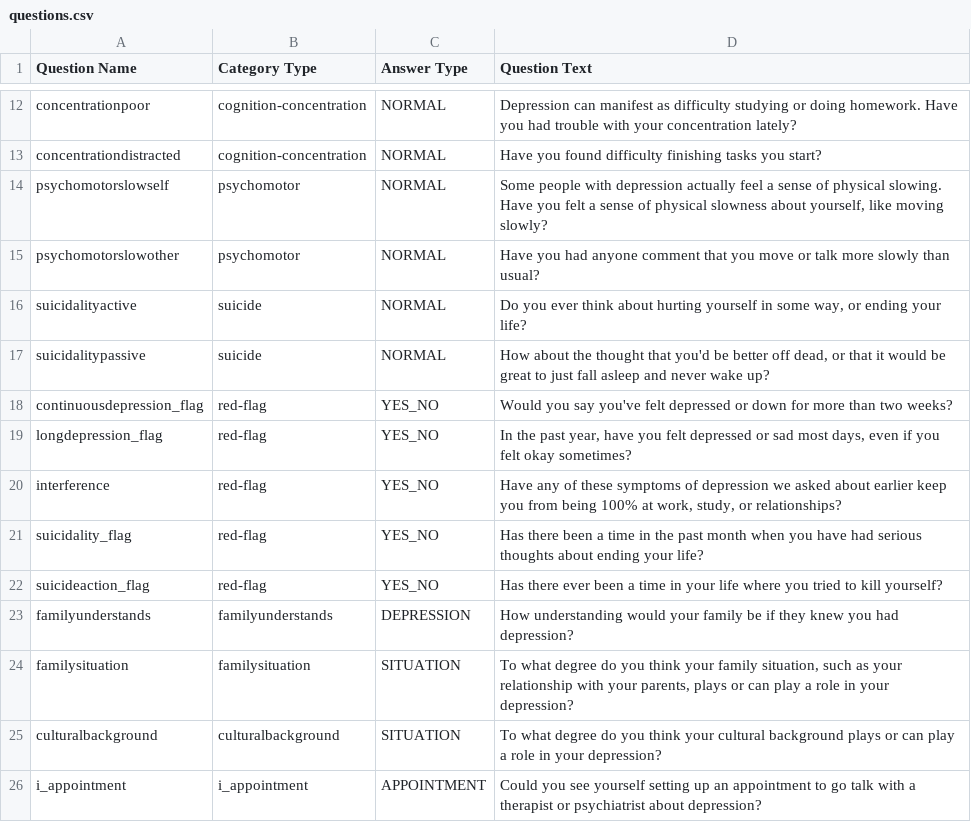
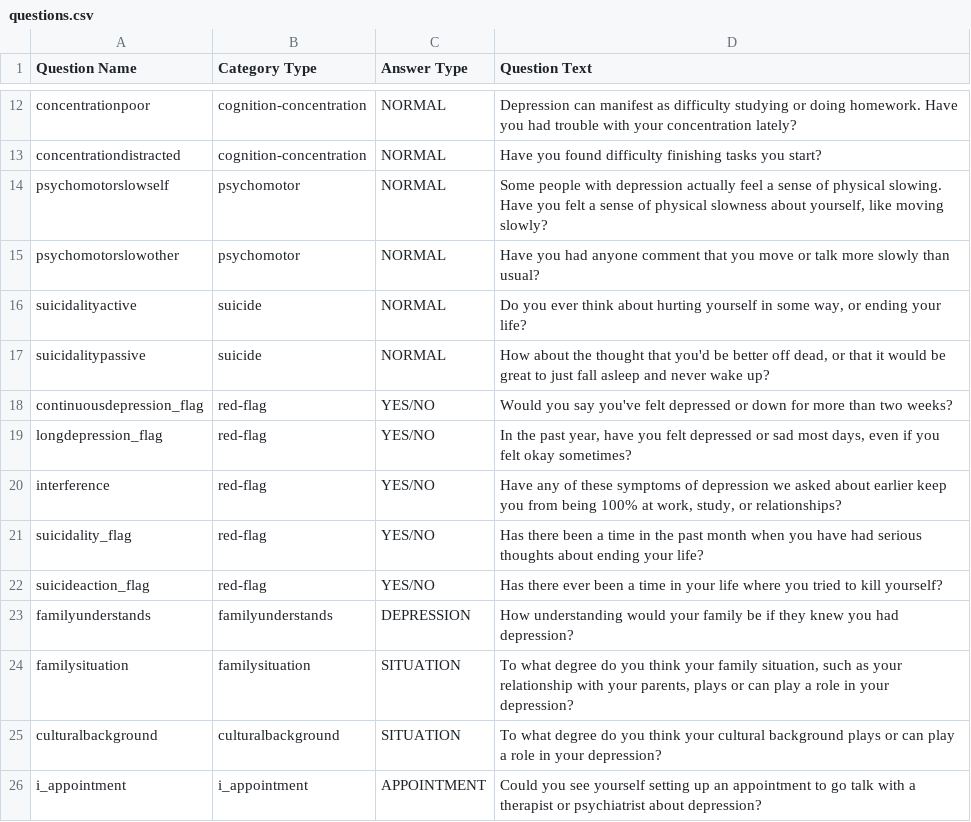
Before and after one commit to Fire3galaxy/SilverLining, a CSV file: app/src/main/assets/questions.csv, drawn as a sheet; only a part is shown, gaps mark what is left out.

```diff
--- a/app/src/main/assets/questions.csv
+++ b/app/src/main/assets/questions.csv
@@ -17,7 +17,7 @@ suicidalityactive,suicide,NORMAL,"Do you ever think about hurting yourself in so
 suicidalitypassive,suicide,NORMAL,"How about the thought that you'd be better off dead, or that it would be great to just fall asleep and never wake up?"
-continuousdepression_flag,red-flag,YES_NO,Would you say you've felt depressed or down for more than two weeks?
-longdepression_flag,red-flag,YES_NO,"In the past year, have you felt depressed or sad most days, even if you felt okay sometimes?"
-interference,red-flag,YES_NO,"Have any of these symptoms of depression we asked about earlier keep you from being 100% at work, study, or relationships?"
-suicidality_flag,red-flag,YES_NO,Has there been a time in the past month when you have had serious thoughts about ending your life?
-suicideaction_flag,red-flag,YES_NO,Has there ever been a time in your life where you tried to kill yourself?
+continuousdepression_flag,red-flag,YES/NO,Would you say you've felt depressed or down for more than two weeks?
+longdepression_flag,red-flag,YES/NO,"In the past year, have you felt depressed or sad most days, even if you felt okay sometimes?"
+interference,red-flag,YES/NO,"Have any of these symptoms of depression we asked about earlier keep you from being 100% at work, study, or relationships?"
+suicidality_flag,red-flag,YES/NO,Has there been a time in the past month when you have had serious thoughts about ending your life?
+suicideaction_flag,red-flag,YES/NO,Has there ever been a time in your life where you tried to kill yourself?
 familyunderstands,familyunderstands,DEPRESSION,How understanding would your family be if they knew you had depression?
```
Also changed, not shown: app/src/main/assets/answers.csv, 2 other files.
